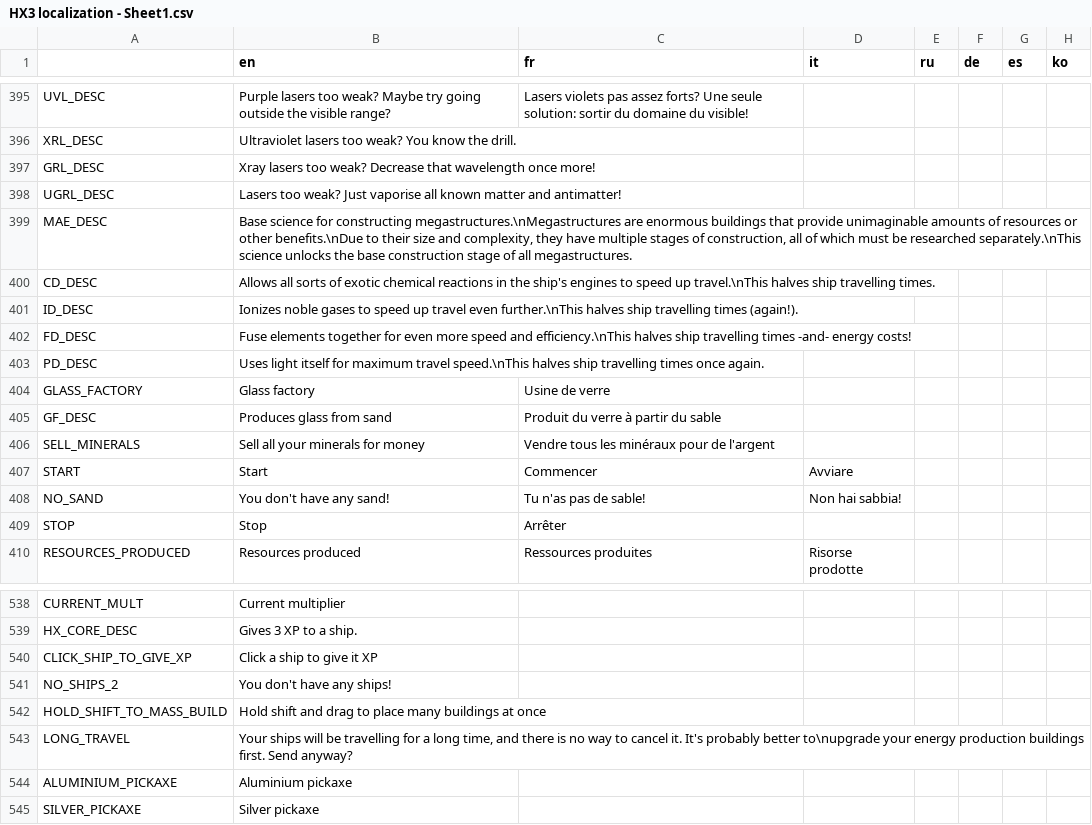
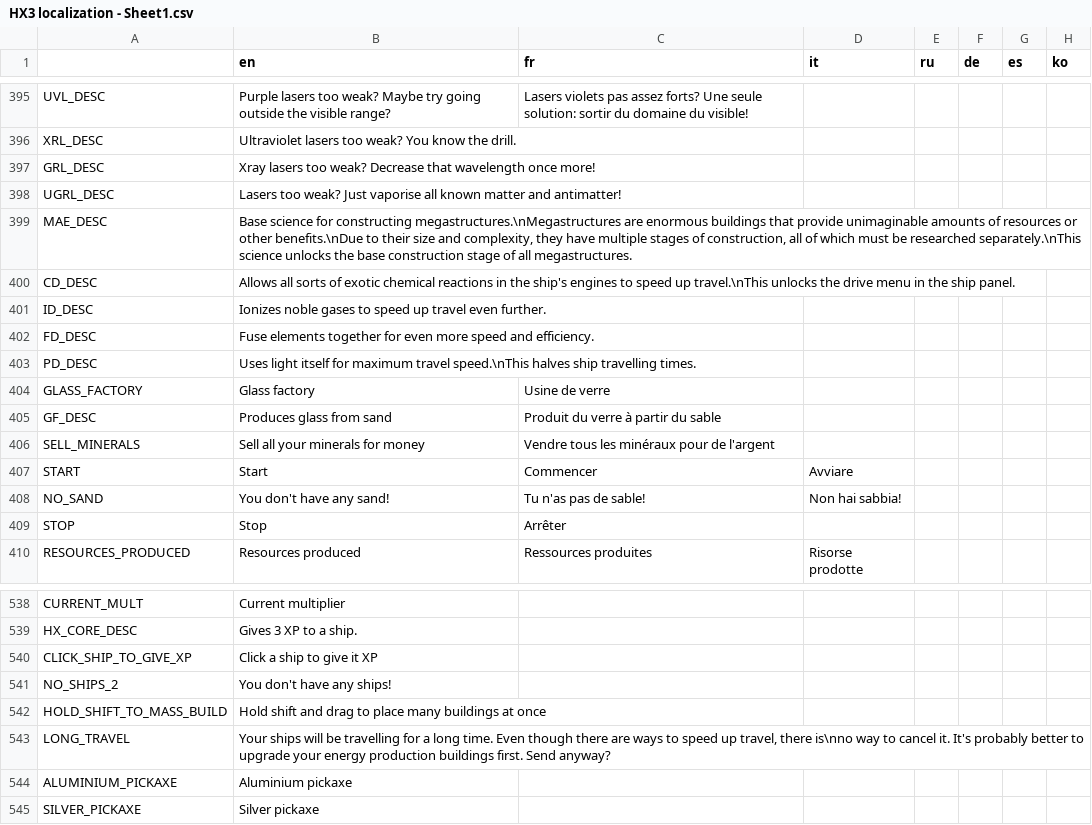
Before and after one commit to Apple0726/helixteus-3, a CSV file: Text/HX3 localization - Sheet1.csv, drawn as a sheet; only a part is shown, gaps mark what is left out; the diff covers the shown part only.

```diff
--- a/Text/HX3 localization - Sheet1.csv
+++ b/Text/HX3 localization - Sheet1.csv
@@ -399,6 +399,6 @@ UGRL_DESC,Lasers too weak? Just vaporise all known matter and antimatter!,,,,,,
 MAE_DESC,"Base science for constructing megastructures.\nMegastructures are enormous buildings that provide unimaginable amounts of resources or other benefits.\nDue to their size and complexity, they have multiple stages of construction, all of which must be researched separately.\nThis science unlocks the base construction stage of all megastructures.",,,,,,
-CD_DESC,Allows all sorts of exotic chemical reactions in the ship's engines to speed up travel.\nThis halves ship travelling times.,,,,,,
-ID_DESC,Ionizes noble gases to speed up travel even further.\nThis halves ship travelling times (again!).,,,,,,
-FD_DESC,Fuse elements together for even more speed and efficiency.\nThis halves ship travelling times -and- energy costs!,,,,,,
-PD_DESC,Uses light itself for maximum travel speed.\nThis halves ship travelling times once again.,,,,,,
+CD_DESC,Allows all sorts of exotic chemical reactions in the ship's engines to speed up travel.\nThis unlocks the drive menu in the ship panel.,,,,,,
+ID_DESC,Ionizes noble gases to speed up travel even further.,,,,,,
+FD_DESC,Fuse elements together for even more speed and efficiency.,,,,,,
+PD_DESC,Uses light itself for maximum travel speed.\nThis halves ship travelling times.,,,,,,
 GLASS_FACTORY,Glass factory,Usine de verre,,,,,
@@ -542,3 +542,3 @@ NO_SHIPS_2,You don't have any ships!,,,,,,
 HOLD_SHIFT_TO_MASS_BUILD,Hold shift and drag to place many buildings at once,,,,,,
-LONG_TRAVEL,"Your ships will be travelling for a long time, and there is no way to cancel it. It's probably better to\nupgrade your energy production buildings first. Send anyway?",,,,,,
+LONG_TRAVEL,"Your ships will be travelling for a long time. Even though there are ways to speed up travel, there is\nno way to cancel it. It's probably better to upgrade your energy production buildings first. Send anyway?",,,,,,
 ALUMINIUM_PICKAXE,Aluminium pickaxe,,,,,,
```
Also changed, not shown: 16 added rows, 3 removed rows and 1 edited cell elsewhere in this file, 46 other files.
